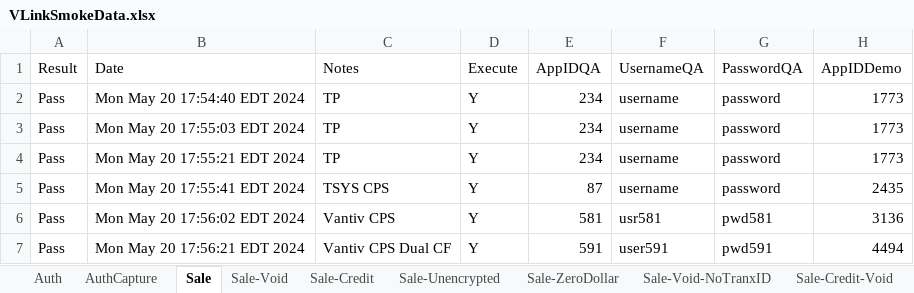
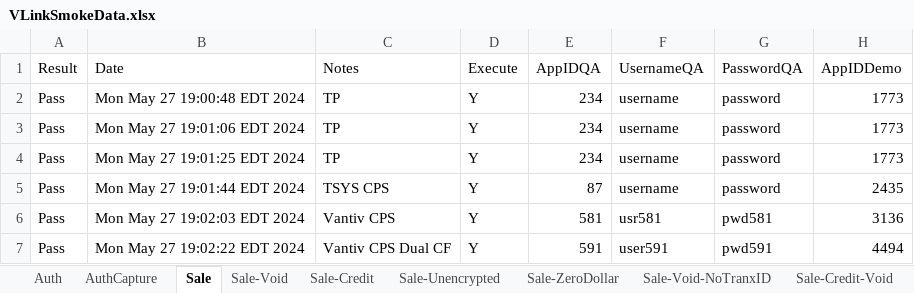
Before and after one commit to dcusend/VPS-Katalon, an Excel workbook: KatalonData/VLinkSmokeData.xlsx, sheet Sale, drawn as a sheet; only a part is shown; values as stored, in another font and other column widths than the file's, no borders; the diff names each change by its address in the sheet, - before the commit and + after, or states it on an @@ line.

```diff
--- a/KatalonData/VLinkSmokeData.xlsx (sheet Sale)
+++ b/KatalonData/VLinkSmokeData.xlsx (sheet Sale)
-B2 (Date): Mon May 20 17:54:40 EDT 2024
+B2 (Date): Mon May 27 19:00:48 EDT 2024
-B3 (Date): Mon May 20 17:55:03 EDT 2024
+B3 (Date): Mon May 27 19:01:06 EDT 2024
-B4 (Date): Mon May 20 17:55:21 EDT 2024
+B4 (Date): Mon May 27 19:01:25 EDT 2024
-B5 (Date): Mon May 20 17:55:41 EDT 2024
+B5 (Date): Mon May 27 19:01:44 EDT 2024
-B6 (Date): Mon May 20 17:56:02 EDT 2024
+B6 (Date): Mon May 27 19:02:03 EDT 2024
-B7 (Date): Mon May 20 17:56:21 EDT 2024
+B7 (Date): Mon May 27 19:02:22 EDT 2024
```
Also changed, not shown: sheet Sale-Credit, sheet Sale-Void, sheet Sale-Credit-Void, sheet Auth-Cap-Void, sheet Auth-Cap-Credit, sheet Sale-Void-NoTranxID, 5 more sheets, KatalonData/Bootstrap/UM-Data.xlsx, KatalonData/VLinkSmokeDataACH.xlsx, 41 other files.
